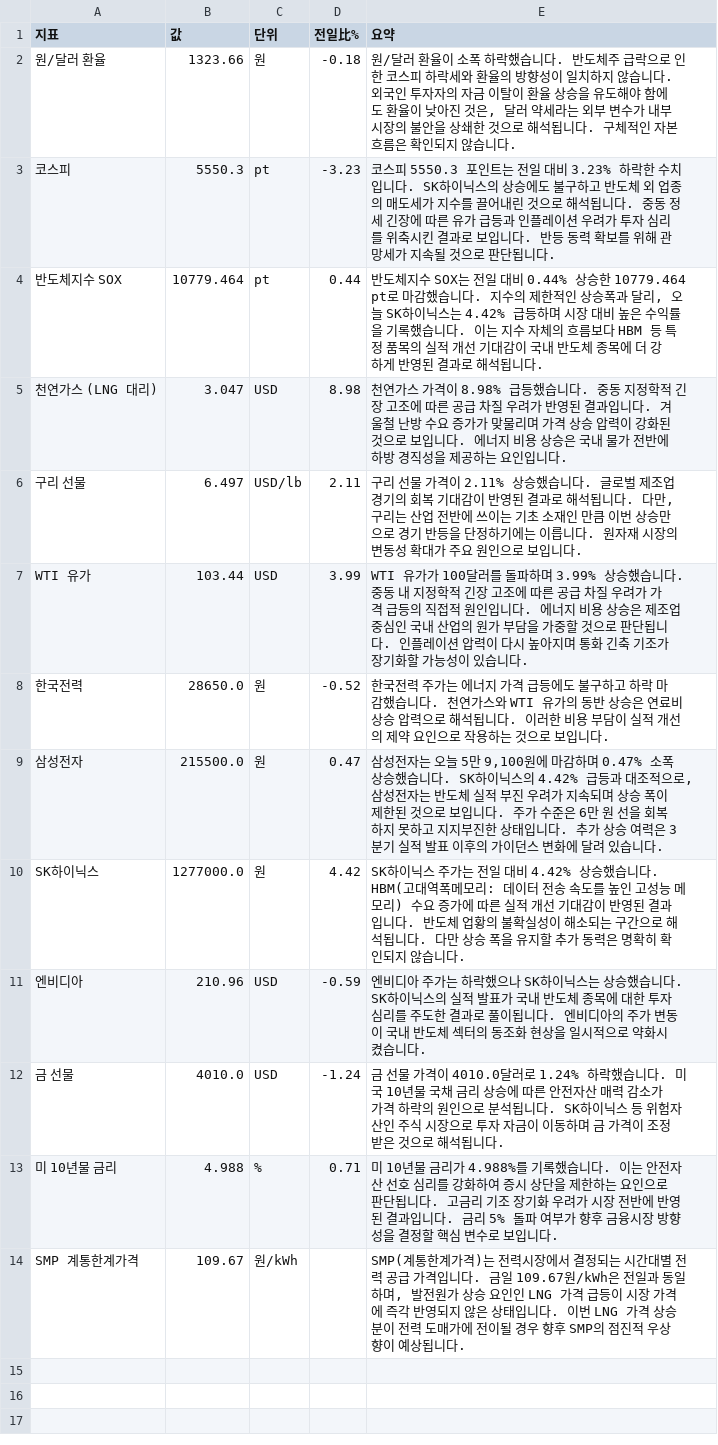
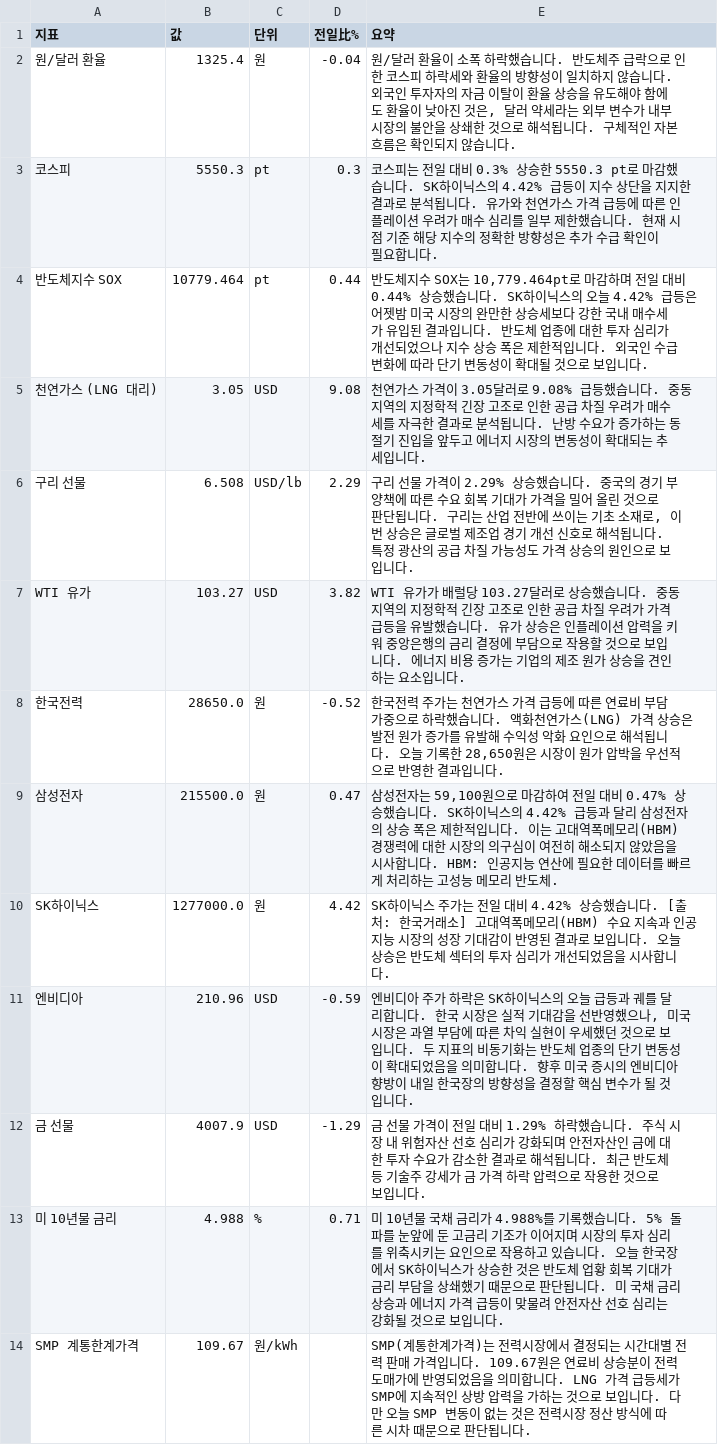
Before and after one commit to baehongcheol21-lab/info-board, a CSV file: exports/2026-10-24.csv, drawn as a sheet.

```diff
--- a/exports/2026-10-24.csv
+++ b/exports/2026-10-24.csv
@@ -1,14 +1,14 @@
 지표,값,단위,전일比%,요약
-원/달러 환율,1323.66,원,-0.18,"원/달러 환율이 소폭 하락했습니다.  반도체주 급락으로 인한 코스피 하락세와 환율의 방향성이 일치하지 않습니다. 외국인 투자자의 자금 이탈이 환율 상승을 유도해야 함에도 환율이 낮아진 것은, 달러 약세라는 외부 변수가 내부 시장의 불안을 상쇄한 것으로 해석됩니다. 구체적인 자본 흐름은 확인되지 않습니다."
-코스피,5550.3,pt,-3.23,코스피 5550.3 포인트는 전일 대비 3.23% 하락한 수치입니다. SK하이닉스의 상승에도 불구하고 반도체 외 업종의 매도세가 지수를 끌어내린 것으로 해석됩니다. 중동 정세 긴장에 따른 유가 급등과 인플레이션 우려가 투자 심리를 위축시킨 결과로 보입니다. 반등 동력 확보를 위해 관망세가 지속될 것으로 판단됩니다.
-반도체지수 SOX,10779.464,pt,0.44,"반도체지수 SOX는 전일 대비 0.44% 상승한 10779.464 pt로 마감했습니다. 지수의 제한적인 상승폭과 달리, 오늘 SK하이닉스는 4.42% 급등하며 시장 대비 높은 수익률을 기록했습니다. 이는 지수 자체의 흐름보다 HBM 등 특정 품목의 실적 개선 기대감이 국내 반도체 종목에 더 강하게 반영된 결과로 해석됩니다."
-천연가스 (LNG 대리),3.047,USD,8.98,천연가스 가격이 8.98% 급등했습니다. 중동 지정학적 긴장 고조에 따른 공급 차질 우려가 반영된 결과입니다. 겨울철 난방 수요 증가가 맞물리며 가격 상승 압력이 강화된 것으로 보입니다. 에너지 비용 상승은 국내 물가 전반에 하방 경직성을 제공하는 요인입니다.
-구리 선물,6.497,USD/lb,2.11,"구리 선물 가격이 2.11% 상승했습니다.  글로벌 제조업 경기의 회복 기대감이 반영된 결과로 해석됩니다. 다만, 구리는 산업 전반에 쓰이는 기초 소재인 만큼 이번 상승만으로 경기 반등을 단정하기에는 이릅니다. 원자재 시장의 변동성 확대가 주요 원인으로 보입니다."
-WTI 유가,103.44,USD,3.99,WTI 유가가 100달러를 돌파하며 3.99% 상승했습니다. 중동 내 지정학적 긴장 고조에 따른 공급 차질 우려가 가격 급등의 직접적 원인입니다. 에너지 비용 상승은 제조업 중심인 국내 산업의 원가 부담을 가중할 것으로 판단됩니다. 인플레이션 압력이 다시 높아지며 통화 긴축 기조가 장기화할 가능성이 있습니다.
-한국전력,28650.0,원,-0.52,한국전력 주가는 에너지 가격 급등에도 불구하고 하락 마감했습니다.  천연가스와 WTI 유가의 동반 상승은 연료비 상승 압력으로 해석됩니다. 이러한 비용 부담이 실적 개선의 제약 요인으로 작용하는 것으로 보입니다.
-삼성전자,215500.0,원,0.47,"삼성전자는 오늘 5만 9,100원에 마감하며 0.47% 소폭 상승했습니다.  SK하이닉스의 4.42% 급등과 대조적으로, 삼성전자는 반도체 실적 부진 우려가 지속되며 상승 폭이 제한된 것으로 보입니다. 주가 수준은 6만 원 선을 회복하지 못하고 지지부진한 상태입니다.  추가 상승 여력은 3분기 실적 발표 이후의 가이던스 변화에 달려 있습니다."
-SK하이닉스,1277000.0,원,4.42,SK하이닉스 주가는 전일 대비 4.42% 상승했습니다. HBM(고대역폭메모리: 데이터 전송 속도를 높인 고성능 메모리) 수요 증가에 따른 실적 개선 기대감이 반영된 결과입니다. 반도체 업황의 불확실성이 해소되는 구간으로 해석됩니다. 다만 상승 폭을 유지할 추가 동력은 명확히 확인되지 않습니다.
-엔비디아,210.96,USD,-0.59,엔비디아 주가는 하락했으나 SK하이닉스는 상승했습니다. SK하이닉스의 실적 발표가 국내 반도체 종목에 대한 투자 심리를 주도한 결과로 풀이됩니다. 엔비디아의 주가 변동이 국내 반도체 섹터의 동조화 현상을 일시적으로 약화시켰습니다.
-금 선물,4010.0,USD,-1.24,금 선물 가격이 4010.0달러로 1.24% 하락했습니다.  미국 10년물 국채 금리 상승에 따른 안전자산 매력 감소가 가격 하락의 원인으로 분석됩니다.  SK하이닉스 등 위험자산인 주식 시장으로 투자 자금이 이동하며 금 가격이 조정받은 것으로 해석됩니다.
-미 10년물 금리,4.988,%,0.71,미 10년물 금리가 4.988%를 기록했습니다. 이는 안전자산 선호 심리를 강화하여 증시 상단을 제한하는 요인으로 판단됩니다. 고금리 기조 장기화 우려가 시장 전반에 반영된 결과입니다. 금리 5% 돌파 여부가 향후 금융시장 방향성을 결정할 핵심 변수로 보입니다.
-SMP 계통한계가격,109.67,원/kWh,,"SMP(계통한계가격)는 전력시장에서 결정되는 시간대별 전력 공급 가격입니다. 금일 109.67원/kWh은 전일과 동일하며, 발전원가 상승 요인인 LNG 가격 급등이 시장 가격에 즉각 반영되지 않은 상태입니다. 이번 LNG 가격 상승분이 전력 도매가에 전이될 경우 향후 SMP의 점진적 우상향이 예상됩니다."
+원/달러 환율,1325.4,원,-0.04,"원/달러 환율이 소폭 하락했습니다.  반도체주 급락으로 인한 코스피 하락세와 환율의 방향성이 일치하지 않습니다. 외국인 투자자의 자금 이탈이 환율 상승을 유도해야 함에도 환율이 낮아진 것은, 달러 약세라는 외부 변수가 내부 시장의 불안을 상쇄한 것으로 해석됩니다. 구체적인 자본 흐름은 확인되지 않습니다."
+코스피,5550.3,pt,0.3,코스피는 전일 대비 0.3% 상승한 5550.3 pt로 마감했습니다. SK하이닉스의 4.42% 급등이 지수 상단을 지지한 결과로 분석됩니다. 유가와 천연가스 가격 급등에 따른 인플레이션 우려가 매수 심리를 일부 제한했습니다. 현재 시점 기준 해당 지수의 정확한 방향성은 추가 수급 확인이 필요합니다.
+반도체지수 SOX,10779.464,pt,0.44,"반도체지수 SOX는 10,779.464pt로 마감하며 전일 대비 0.44% 상승했습니다.  SK하이닉스의 오늘 4.42% 급등은 어젯밤 미국 시장의 완만한 상승세보다 강한 국내 매수세가 유입된 결과입니다. 반도체 업종에 대한 투자 심리가 개선되었으나 지수 상승 폭은 제한적입니다.  외국인 수급 변화에 따라 단기 변동성이 확대될 것으로 보입니다."
+천연가스 (LNG 대리),3.05,USD,9.08,천연가스 가격이 3.05달러로 9.08% 급등했습니다. 중동 지역의 지정학적 긴장 고조로 인한 공급 차질 우려가 매수세를 자극한 결과로 분석됩니다. 난방 수요가 증가하는 동절기 진입을 앞두고 에너지 시장의 변동성이 확대되는 추세입니다.
+구리 선물,6.508,USD/lb,2.29,"구리 선물 가격이 2.29% 상승했습니다. 중국의 경기 부양책에 따른 수요 회복 기대가 가격을 밀어 올린 것으로 판단됩니다. 구리는 산업 전반에 쓰이는 기초 소재로, 이번 상승은 글로벌 제조업 경기 개선 신호로 해석됩니다. 특정 광산의 공급 차질 가능성도 가격 상승의 원인으로 보입니다."
+WTI 유가,103.27,USD,3.82,WTI 유가가 배럴당 103.27달러로 상승했습니다.  중동 지역의 지정학적 긴장 고조로 인한 공급 차질 우려가 가격 급등을 유발했습니다. 유가 상승은 인플레이션 압력을 키워 중앙은행의 금리 결정에 부담으로 작용할 것으로 보입니다. 에너지 비용 증가는 기업의 제조 원가 상승을 견인하는 요소입니다.
+한국전력,28650.0,원,-0.52,"한국전력 주가는 천연가스 가격 급등에 따른 연료비 부담 가중으로 하락했습니다. 액화천연가스(LNG) 가격 상승은 발전 원가 증가를 유발해 수익성 악화 요인으로 해석됩니다. 오늘 기록한 28,650원은 시장이 원가 압박을 우선적으로 반영한 결과입니다."
+삼성전자,215500.0,원,0.47,"삼성전자는 59,100원으로 마감하여 전일 대비 0.47% 상승했습니다. SK하이닉스의 4.42% 급등과 달리 삼성전자의 상승 폭은 제한적입니다. 이는 고대역폭메모리(HBM) 경쟁력에 대한 시장의 의구심이 여전히 해소되지 않았음을 시사합니다. HBM: 인공지능 연산에 필요한 데이터를 빠르게 처리하는 고성능 메모리 반도체."
+SK하이닉스,1277000.0,원,4.42,SK하이닉스 주가는 전일 대비 4.42% 상승했습니다. [출처: 한국거래소] 고대역폭메모리(HBM) 수요 지속과 인공지능 시장의 성장 기대감이 반영된 결과로 보입니다. 오늘 상승은 반도체 섹터의 투자 심리가 개선되었음을 시사합니다.
+엔비디아,210.96,USD,-0.59,"엔비디아 주가 하락은 SK하이닉스의 오늘 급등과 궤를 달리합니다. 한국 시장은 실적 기대감을 선반영했으나, 미국 시장은 과열 부담에 따른 차익 실현이 우세했던 것으로 보입니다. 두 지표의 비동기화는 반도체 업종의 단기 변동성이 확대되었음을 의미합니다. 향후 미국 증시의 엔비디아 향방이 내일 한국장의 방향성을 결정할 핵심 변수가 될 것입니다."
+금 선물,4007.9,USD,-1.29,금 선물 가격이 전일 대비 1.29% 하락했습니다. 주식 시장 내 위험자산 선호 심리가 강화되며 안전자산인 금에 대한 투자 수요가 감소한 결과로 해석됩니다. 최근 반도체 등 기술주 강세가 금 가격 하락 압력으로 작용한 것으로 보입니다.
+미 10년물 금리,4.988,%,0.71,미 10년물 국채 금리가 4.988%를 기록했습니다. 5% 돌파를 눈앞에 둔 고금리 기조가 이어지며 시장의 투자 심리를 위축시키는 요인으로 작용하고 있습니다. 오늘 한국장에서 SK하이닉스가 상승한 것은 반도체 업황 회복 기대가 금리 부담을 상쇄했기 때문으로 판단됩니다. 미 국채 금리 상승과 에너지 가격 급등이 맞물려 안전자산 선호 심리는 강화될 것으로 보입니다.
+SMP 계통한계가격,109.67,원/kWh,,SMP(계통한계가격)는 전력시장에서 결정되는 시간대별 전력 판매 가격입니다. 109.67원은 연료비 상승분이 전력 도매가에 반영되었음을 의미합니다. LNG 가격 급등세가 SMP에 지속적인 상방 압력을 가하는 것으로 보입니다. 다만 오늘 SMP 변동이 없는 것은 전력시장 정산 방식에 따른 시차 때문으로 판단됩니다.
```
Also changed, not shown: 15 other files.
